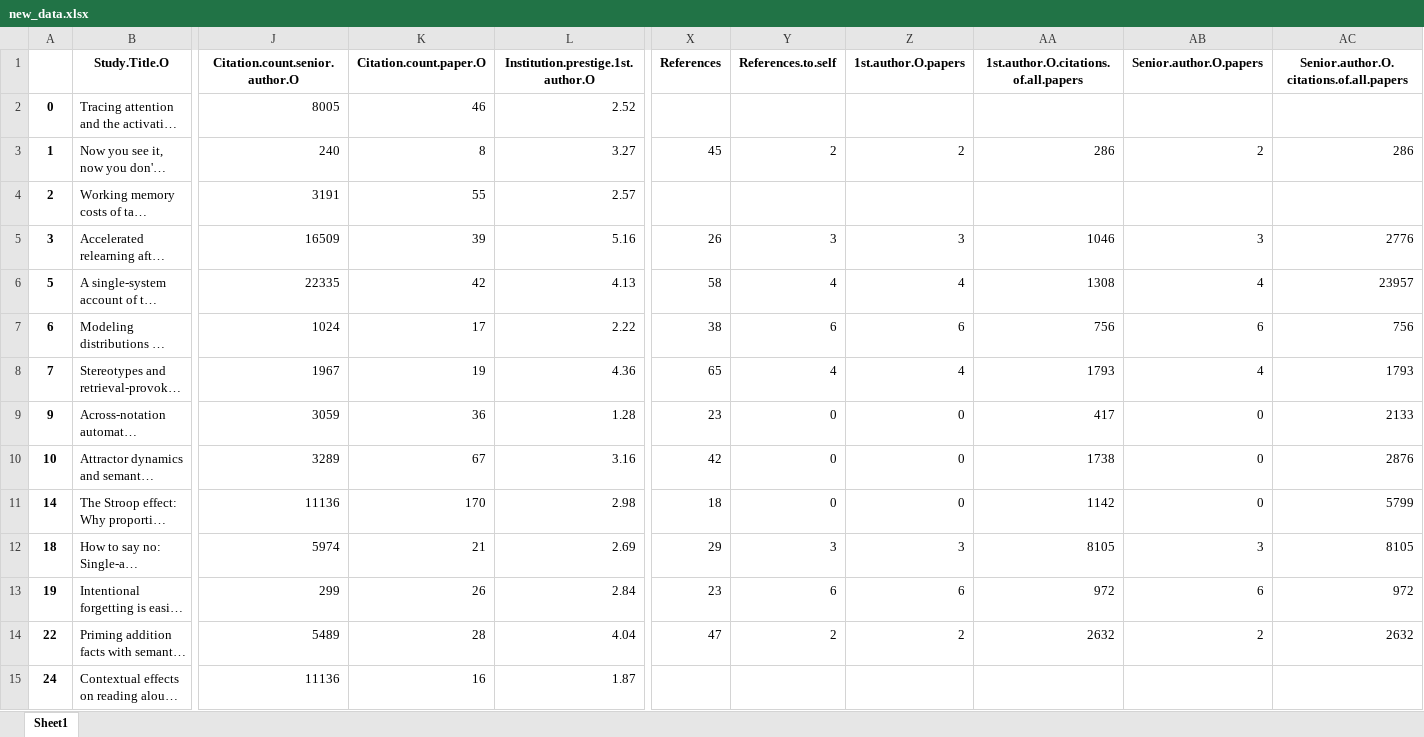
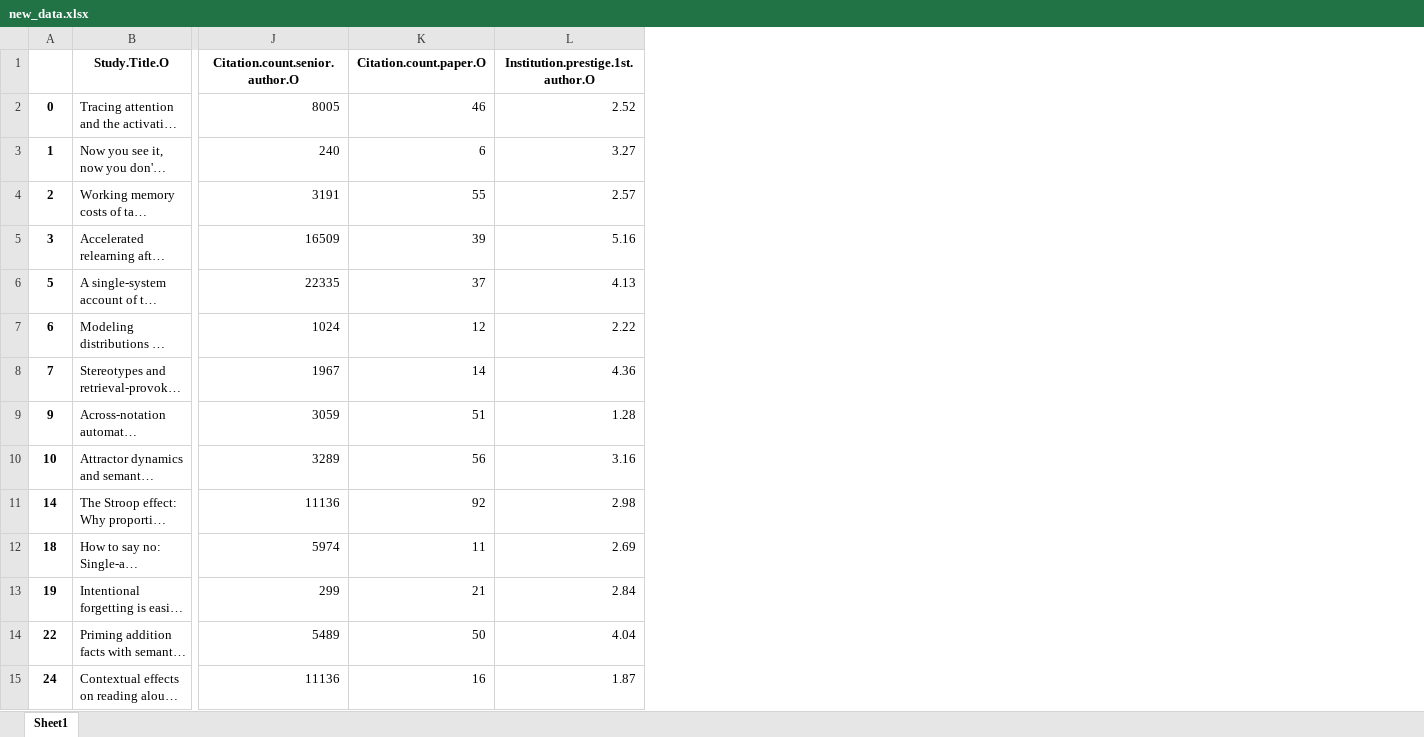
Before and after one commit to saatvik-tikoo/Macroscore, an Excel workbook: data/new_data.xlsx, sheet Sheet1, drawn as a sheet; only a part is shown, gaps mark what is left out; long unchanged cells end in …; values as stored, in another font and other column widths than the file's, no borders; the diff covers the shown part only; the diff names each change by its address in the sheet, - before the commit and + after, or states it on an @@ line.

```diff
--- a/data/new_data.xlsx (sheet Sheet1)
+++ b/data/new_data.xlsx (sheet Sheet1)
-column X (References), rows 3-14: 45 |  | 26 | 58 | 38 | 65 | 23 | 42 | 18 | 29 | 23 | 47
-column Y (References.to.self), rows 3-14: 2 |  | 3 | 4 | 6 | 4 | 0 | 0 | 0 | 3 | 6 | 2
-column Z (1st.author.O.papers), rows 3-14: 2 |  | 3 | 4 | 6 | 4 | 0 | 0 | 0 | 3 | 6 | 2
-column AA, rows 1-14: 1st.author.O.citations.of.all.papers |  | 286 |  | 1046 | 1308 | 756 | 1793 | 417 | 1738 | 1142 | 8105 | 972 | 2632
-column AB (Senior.author.O.papers), rows 3-14: 2 |  | 3 | 4 | 6 | 4 | 0 | 0 | 0 | 3 | 6 | 2
-column AC, rows 1-14: Senior.author.O.citations.of.all.papers |  | 286 |  | 2776 | 23957 | 756 | 1793 | 2133 | 2876 | 5799 | 8105 | 972 | 2632
-K3 (Citation.count.paper.O): 8
+K3 (Citation.count.paper.O): 6
-K6 (Citation.count.paper.O): 42
+K6 (Citation.count.paper.O): 37
-K7 (Citation.count.paper.O): 17
+K7 (Citation.count.paper.O): 12
-K8 (Citation.count.paper.O): 19
+K8 (Citation.count.paper.O): 14
-K9 (Citation.count.paper.O): 36
+K9 (Citation.count.paper.O): 51
-K10 (Citation.count.paper.O): 67
+K10 (Citation.count.paper.O): 56
-K11 (Citation.count.paper.O): 170
+K11 (Citation.count.paper.O): 92
-K12 (Citation.count.paper.O): 21
+K12 (Citation.count.paper.O): 11
-K13 (Citation.count.paper.O): 26
+K13 (Citation.count.paper.O): 21
-K14 (Citation.count.paper.O): 28
+K14 (Citation.count.paper.O): 50
```
Also changed, not shown: 52 edited cells elsewhere in this sheet, data/final_bestfeatures_data.xlsx, data/final_citations_mag_data.xlsx, 9 other files.
